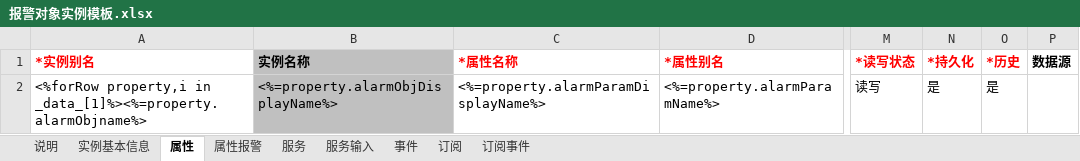
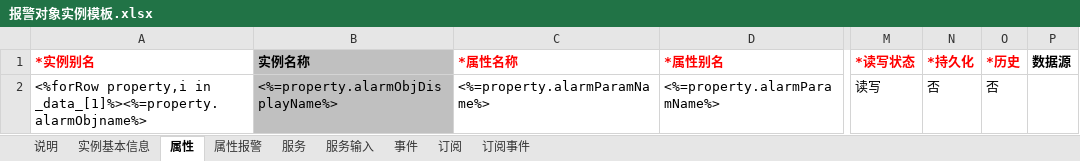
Before and after one commit to smallmonkeyas/express, an Excel workbook: src/respository/objname/报警对象实例模板.xlsx, sheet 属性, drawn as a sheet; only a part is shown, gaps mark what is left out; values as stored, in another font and other column widths than the file's, no borders; the diff names each change by its address in the sheet, - before the commit and + after, or states it on an @@ line.

```diff
--- a/src/respository/objname/报警对象实例模板.xlsx (sheet 属性)
+++ b/src/respository/objname/报警对象实例模板.xlsx (sheet 属性)
-C2 (*属性名称): <%=property.alarmParamDisplayName%>
+C2 (*属性名称): <%=property.alarmParamName%>
-N2 (*持久化): 是
+N2 (*持久化): 否
-O2 (*历史): 是
+O2 (*历史): 否
```
Also changed, not shown: sheet 属性报警, src/respository/objname/报警对象实例.xlsx, 7 other files.
